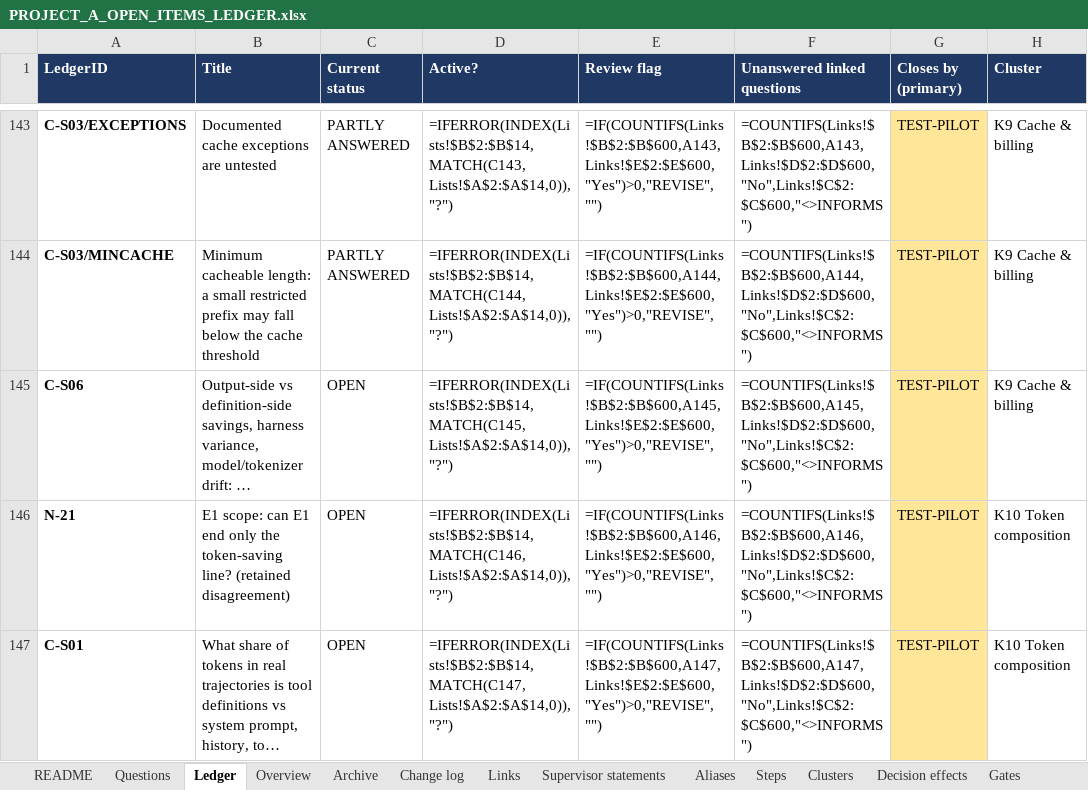
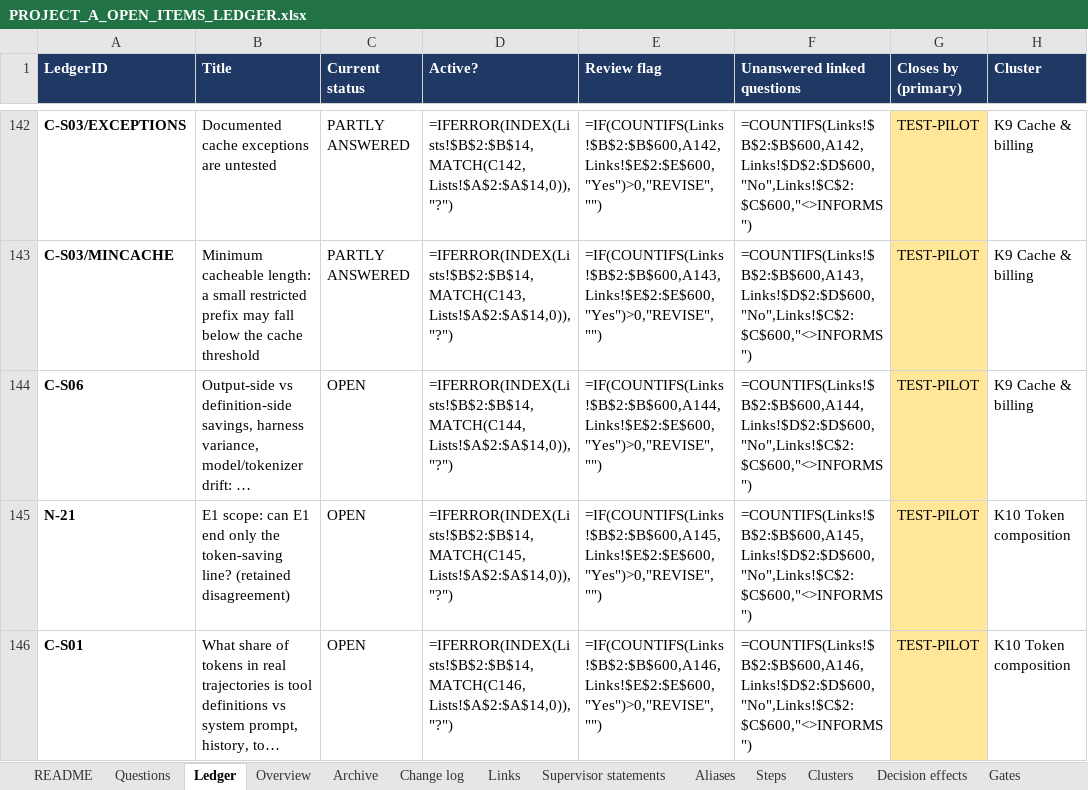
Before and after one commit to omarelansary/thesis-policy-design, an Excel workbook: design/ledger/PROJECT_A_OPEN_ITEMS_LEDGER.xlsx, sheet Ledger, drawn as a sheet; only a part is shown, gaps mark what is left out; long unchanged cells end in …; values as stored, in another font and other column widths than the file's, no borders; formulas without a stored value are shown as written; conditional formats not drawn; addresses are those after the commit; the diff covers the shown part only; the diff names each change by its address in the sheet, - before the commit and + after, or states it on an @@ line.

```diff
--- a/design/ledger/PROJECT_A_OPEN_ITEMS_LEDGER.xlsx (sheet Ledger)
+++ b/design/ledger/PROJECT_A_OPEN_ITEMS_LEDGER.xlsx (sheet Ledger)
-D142 (Active?): =IFERROR(INDEX(Lists!$B$2:$B$14,MATCH(C143,Lists!$A$2:$A$14,0)),"?")
+D142 (Active?): =IFERROR(INDEX(Lists!$B$2:$B$14,MATCH(C142,Lists!$A$2:$A$14,0)),"?")
-E142 (Review flag): =IF(COUNTIFS(Links!$B$2:$B$600,A143,Links!$E$2:$E$600,"Yes")>0,"REVISE","")
+E142 (Review flag): =IF(COUNTIFS(Links!$B$2:$B$600,A142,Links!$E$2:$E$600,"Yes")>0,"REVISE","")
-F142 (Unanswered linked questions): =COUNTIFS(Links!$B$2:$B$600,A143,Links!$D$2:$D$600,"No",Links!$C$2:$C$600,"<>INFORMS")
+F142 (Unanswered linked questions): =COUNTIFS(Links!$B$2:$B$600,A142,Links!$D$2:$D$600,"No",Links!$C$2:$C$600,"<>INFORMS")
-D143 (Active?): =IFERROR(INDEX(Lists!$B$2:$B$14,MATCH(C144,Lists!$A$2:$A$14,0)),"?")
+D143 (Active?): =IFERROR(INDEX(Lists!$B$2:$B$14,MATCH(C143,Lists!$A$2:$A$14,0)),"?")
-E143 (Review flag): =IF(COUNTIFS(Links!$B$2:$B$600,A144,Links!$E$2:$E$600,"Yes")>0,"REVISE","")
+E143 (Review flag): =IF(COUNTIFS(Links!$B$2:$B$600,A143,Links!$E$2:$E$600,"Yes")>0,"REVISE","")
-F143 (Unanswered linked questions): =COUNTIFS(Links!$B$2:$B$600,A144,Links!$D$2:$D$600,"No",Links!$C$2:$C$600,"<>INFORMS")
+F143 (Unanswered linked questions): =COUNTIFS(Links!$B$2:$B$600,A143,Links!$D$2:$D$600,"No",Links!$C$2:$C$600,"<>INFORMS")
-D144 (Active?): =IFERROR(INDEX(Lists!$B$2:$B$14,MATCH(C145,Lists!$A$2:$A$14,0)),"?")
+D144 (Active?): =IFERROR(INDEX(Lists!$B$2:$B$14,MATCH(C144,Lists!$A$2:$A$14,0)),"?")
-E144 (Review flag): =IF(COUNTIFS(Links!$B$2:$B$600,A145,Links!$E$2:$E$600,"Yes")>0,"REVISE","")
+E144 (Review flag): =IF(COUNTIFS(Links!$B$2:$B$600,A144,Links!$E$2:$E$600,"Yes")>0,"REVISE","")
-F144 (Unanswered linked questions): =COUNTIFS(Links!$B$2:$B$600,A145,Links!$D$2:$D$600,"No",Links!$C$2:$C$600,"<>INFORMS")
+F144 (Unanswered linked questions): =COUNTIFS(Links!$B$2:$B$600,A144,Links!$D$2:$D$600,"No",Links!$C$2:$C$600,"<>INFORMS")
-D145 (Active?): =IFERROR(INDEX(Lists!$B$2:$B$14,MATCH(C146,Lists!$A$2:$A$14,0)),"?")
+D145 (Active?): =IFERROR(INDEX(Lists!$B$2:$B$14,MATCH(C145,Lists!$A$2:$A$14,0)),"?")
-E145 (Review flag): =IF(COUNTIFS(Links!$B$2:$B$600,A146,Links!$E$2:$E$600,"Yes")>0,"REVISE","")
+E145 (Review flag): =IF(COUNTIFS(Links!$B$2:$B$600,A145,Links!$E$2:$E$600,"Yes")>0,"REVISE","")
-F145 (Unanswered linked questions): =COUNTIFS(Links!$B$2:$B$600,A146,Links!$D$2:$D$600,"No",Links!$C$2:$C$600,"<>INFORMS")
+F145 (Unanswered linked questions): =COUNTIFS(Links!$B$2:$B$600,A145,Links!$D$2:$D$600,"No",Links!$C$2:$C$600,"<>INFORMS")
-D146 (Active?): =IFERROR(INDEX(Lists!$B$2:$B$14,MATCH(C147,Lists!$A$2:$A$14,0)),"?")
+D146 (Active?): =IFERROR(INDEX(Lists!$B$2:$B$14,MATCH(C146,Lists!$A$2:$A$14,0)),"?")
-E146 (Review flag): =IF(COUNTIFS(Links!$B$2:$B$600,A147,Links!$E$2:$E$600,"Yes")>0,"REVISE","")
+E146 (Review flag): =IF(COUNTIFS(Links!$B$2:$B$600,A146,Links!$E$2:$E$600,"Yes")>0,"REVISE","")
-F146 (Unanswered linked questions): =COUNTIFS(Links!$B$2:$B$600,A147,Links!$D$2:$D$600,"No",Links!$C$2:$C$600,"<>INFORMS")
+F146 (Unanswered linked questions): =COUNTIFS(Links!$B$2:$B$600,A146,Links!$D$2:$D$600,"No",Links!$C$2:$C$600,"<>INFORMS")
```
Also changed, not shown: 1 removed row and 269 edited cells elsewhere in this sheet, sheet Change log, sheet Archive, sheet README, sheet Steps, 34 other files.
